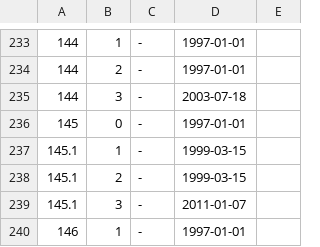
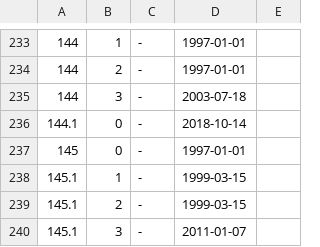
Before and after one commit to maNULL/criminal_code, a CSV file: qualifications.csv, drawn as a sheet; only a part is shown, gaps mark what is left out; the shorter side is filled out with more unchanged rows.

Commit message:
№352-ФЗ от 03.10.2018

```diff
--- a/qualifications.csv
+++ b/qualifications.csv
@@ -235,2 +235,3 @@
 144,3,-,2003-07-18,
+144.1,0,-,2018-10-14,
 145,0,-,1997-01-01,
```
